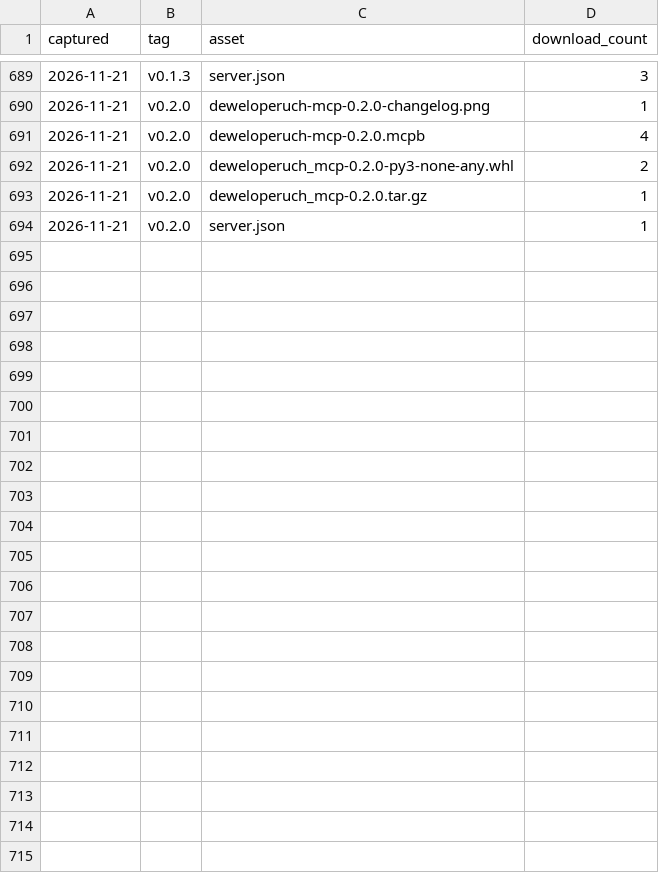
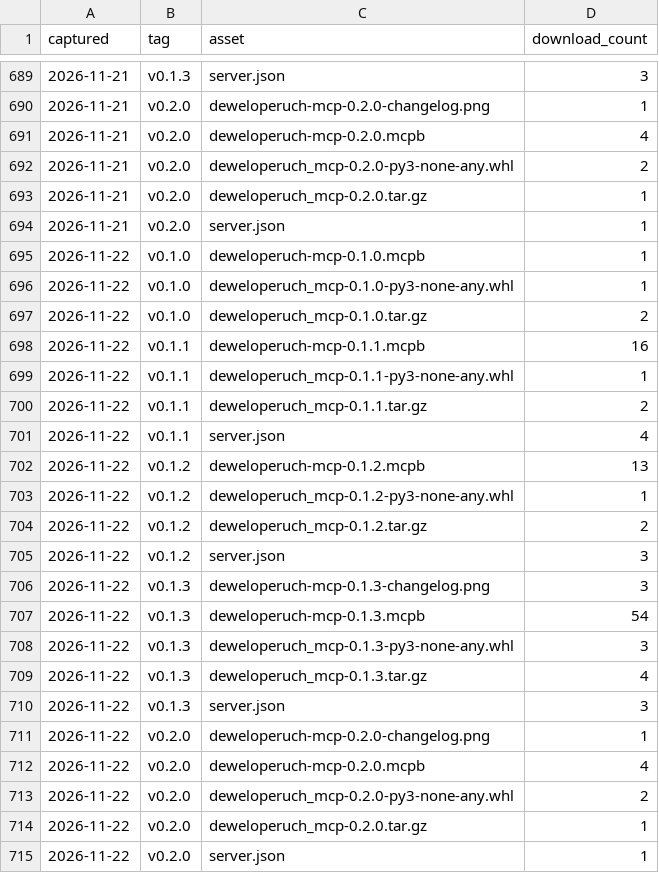
Before and after one commit to MBratkowski/deweloperuch-mcp, a CSV file: github/releases.csv, drawn as a sheet; only a part is shown, gaps mark what is left out; the diff names each change by its address in the sheet, - before the commit and + after, or states it on an @@ line.

```diff
--- a/github/releases.csv
+++ b/github/releases.csv
+row 695: 2026-11-22 | v0.1.0 | deweloperuch-mcp-0.1.0.mcpb | 1
+row 696: 2026-11-22 | v0.1.0 | deweloperuch_mcp-0.1.0-py3-none-any.whl | 1
+row 697: 2026-11-22 | v0.1.0 | deweloperuch_mcp-0.1.0.tar.gz | 2
+row 698: 2026-11-22 | v0.1.1 | deweloperuch-mcp-0.1.1.mcpb | 16
+row 699: 2026-11-22 | v0.1.1 | deweloperuch_mcp-0.1.1-py3-none-any.whl | 1
+row 700: 2026-11-22 | v0.1.1 | deweloperuch_mcp-0.1.1.tar.gz | 2
+row 701: 2026-11-22 | v0.1.1 | server.json | 4
+row 702: 2026-11-22 | v0.1.2 | deweloperuch-mcp-0.1.2.mcpb | 13
+row 703: 2026-11-22 | v0.1.2 | deweloperuch_mcp-0.1.2-py3-none-any.whl | 1
+row 704: 2026-11-22 | v0.1.2 | deweloperuch_mcp-0.1.2.tar.gz | 2
+row 705: 2026-11-22 | v0.1.2 | server.json | 3
+row 706: 2026-11-22 | v0.1.3 | deweloperuch-mcp-0.1.3-changelog.png | 3
+row 707: 2026-11-22 | v0.1.3 | deweloperuch-mcp-0.1.3.mcpb | 54
+row 708: 2026-11-22 | v0.1.3 | deweloperuch_mcp-0.1.3-py3-none-any.whl | 3
+row 709: 2026-11-22 | v0.1.3 | deweloperuch_mcp-0.1.3.tar.gz | 4
+row 710: 2026-11-22 | v0.1.3 | server.json | 3
+row 711: 2026-11-22 | v0.2.0 | deweloperuch-mcp-0.2.0-changelog.png | 1
+row 712: 2026-11-22 | v0.2.0 | deweloperuch-mcp-0.2.0.mcpb | 4
+row 713: 2026-11-22 | v0.2.0 | deweloperuch_mcp-0.2.0-py3-none-any.whl | 2
+row 714: 2026-11-22 | v0.2.0 | deweloperuch_mcp-0.2.0.tar.gz | 1
+row 715: 2026-11-22 | v0.2.0 | server.json | 1
```
Also changed, not shown: github/clones.csv, github/paths.csv, 4 other files.
